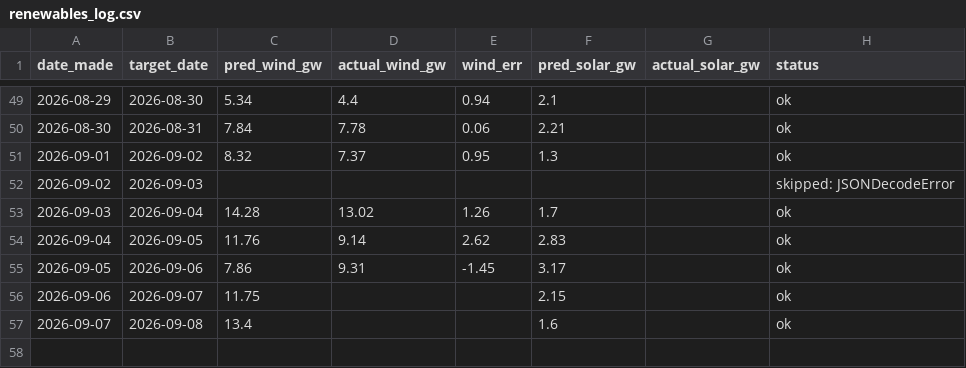
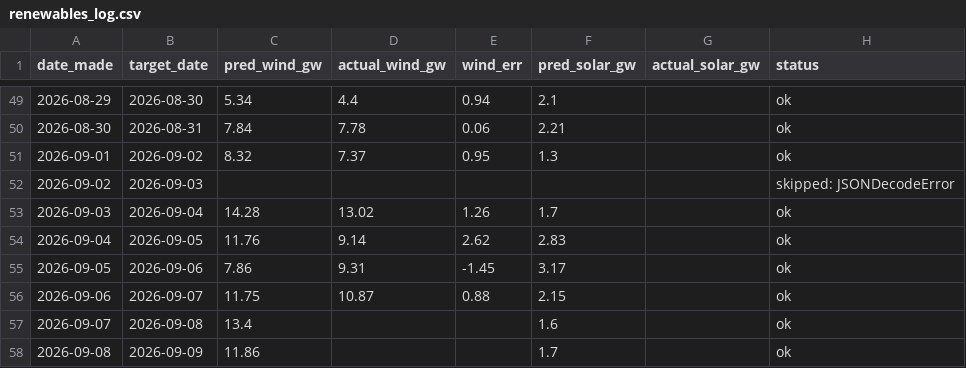
Before and after one commit to Evanssdas/Renewables-Forecaster, a CSV file: renewables_log.csv, drawn as a sheet; only a part is shown, gaps mark what is left out.

```diff
--- a/renewables_log.csv
+++ b/renewables_log.csv
@@ -55,3 +55,4 @@ date_made,target_date,pred_wind_gw,actual_wind_gw,wind_err,pred_solar_gw,actual_
 2026-09-05,2026-09-06,7.86,9.31,-1.45,3.17,,ok
-2026-09-06,2026-09-07,11.75,,,2.15,,ok
+2026-09-06,2026-09-07,11.75,10.87,0.88,2.15,,ok
 2026-09-07,2026-09-08,13.4,,,1.6,,ok
+2026-09-08,2026-09-09,11.86,,,1.7,,ok
```
